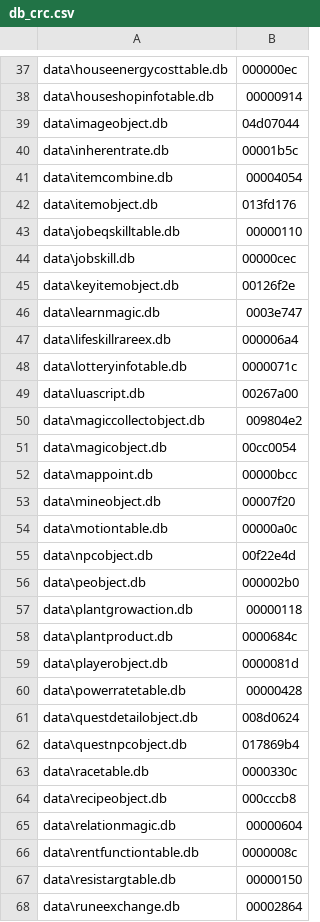
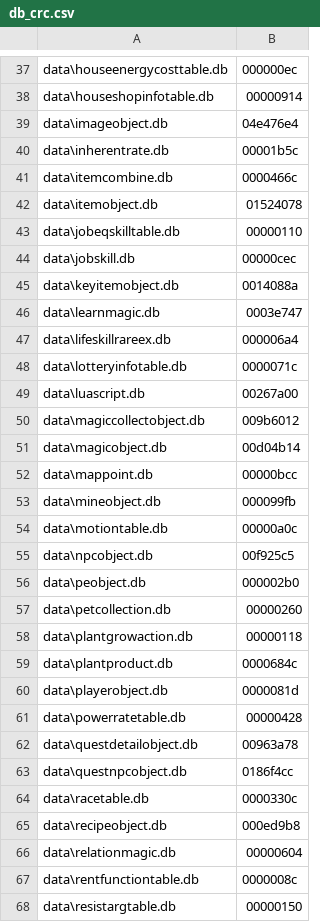
Before and after one commit to McBen/FDB_Extractor2, a CSV file: field_def/db_crc.csv, drawn as a sheet; only a part is shown, gaps mark what is left out; the shorter side is filled out with more unchanged rows; the diff covers the shown part only.

Commit message:
field update

```diff
--- a/field_def/db_crc.csv
+++ b/field_def/db_crc.csv
@@ -38,9 +38,9 @@ data\houseenergycosttable.db;000000ec
 data\houseshopinfotable.db;00000914
-data\imageobject.db;04d07044
+data\imageobject.db;04e476e4
 data\inherentrate.db;00001b5c
-data\itemcombine.db;00004054
-data\itemobject.db;013fd176
+data\itemcombine.db;0000466c
+data\itemobject.db;01524078
 data\jobeqskilltable.db;00000110
 data\jobskill.db;00000cec
-data\keyitemobject.db;00126f2e
+data\keyitemobject.db;0014088a
 data\learnmagic.db;0003e747
@@ -49,9 +49,10 @@ data\lotteryinfotable.db;0000071c
 data\luascript.db;00267a00
-data\magiccollectobject.db;009804e2
-data\magicobject.db;00cc0054
+data\magiccollectobject.db;009b6012
+data\magicobject.db;00d04b14
 data\mappoint.db;00000bcc
-data\mineobject.db;00007f20
+data\mineobject.db;000099fb
 data\motiontable.db;00000a0c
-data\npcobject.db;00f22e4d
+data\npcobject.db;00f925c5
 data\peobject.db;000002b0
+data\petcollection.db;00000260
 data\plantgrowaction.db;00000118
@@ -60,6 +61,6 @@ data\playerobject.db;0000081d
 data\powerratetable.db;00000428
-data\questdetailobject.db;008d0624
-data\questnpcobject.db;017869b4
+data\questdetailobject.db;00963a78
+data\questnpcobject.db;0186f4cc
 data\racetable.db;0000330c
-data\recipeobject.db;000cccb8
+data\recipeobject.db;000ed9b8
 data\relationmagic.db;00000604
```
Also changed, not shown: 12 edited cells elsewhere in this file, field_def/fields.csv.
